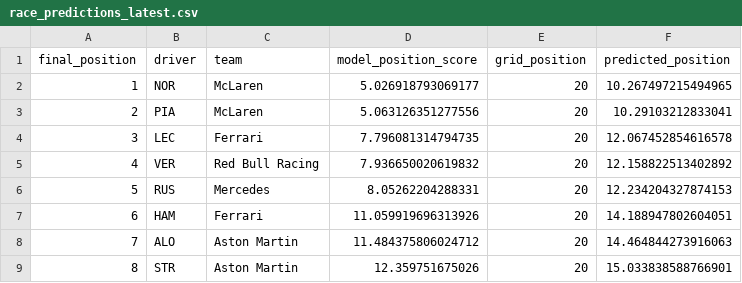
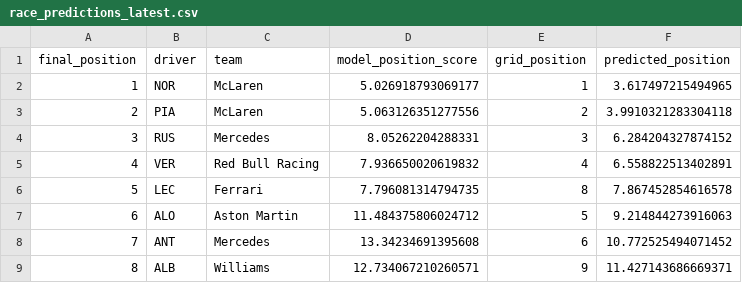
Before and after one commit to VisionF1/visionf1-predictions-backend, a CSV file: app/models_cache/race_predictions_latest.csv, drawn as a sheet; only a part is shown; the diff covers the shown part only.

Commit message:
Improve grid validation and race prediction file handling
Enhanced grid position validation in Pipeline to discard unrealistic grids based on standard deviation and duplicate counts. Updated PredictionService to allow specifying the race prediction CSV filename, improving flexibility for different prediction scenarios. Also updated cached prediction data to reflect new grid logic.

```diff
--- a/app/models_cache/race_predictions_latest.csv
+++ b/app/models_cache/race_predictions_latest.csv
@@ -1,9 +1,9 @@
 final_position,driver,team,model_position_score,grid_position,predicted_position
-1,NOR,McLaren,5.026918793069177,20,10.267497215494965
-2,PIA,McLaren,5.063126351277556,20,10.29103212833041
-3,LEC,Ferrari,7.796081314794735,20,12.067452854616578
-4,VER,Red Bull Racing,7.936650020619832,20,12.158822513402892
-5,RUS,Mercedes,8.05262204288331,20,12.234204327874153
-6,HAM,Ferrari,11.059919696313926,20,14.188947802604051
-7,ALO,Aston Martin,11.484375806024712,20,14.464844273916063
-8,STR,Aston Martin,12.359751675026,20,15.033838588766901
+1,NOR,McLaren,5.026918793069177,1,3.617497215494965
+2,PIA,McLaren,5.063126351277556,2,3.9910321283304118
+3,RUS,Mercedes,8.05262204288331,3,6.284204327874152
+4,VER,Red Bull Racing,7.936650020619832,4,6.558822513402891
+5,LEC,Ferrari,7.796081314794735,8,7.867452854616578
+6,ALO,Aston Martin,11.484375806024712,5,9.214844273916063
+7,ANT,Mercedes,13.34234691395608,6,10.772525494071452
+8,ALB,Williams,12.734067210260571,9,11.427143686669371
```
Also changed, not shown: 56 edited cells elsewhere in this file, 3 other files.
